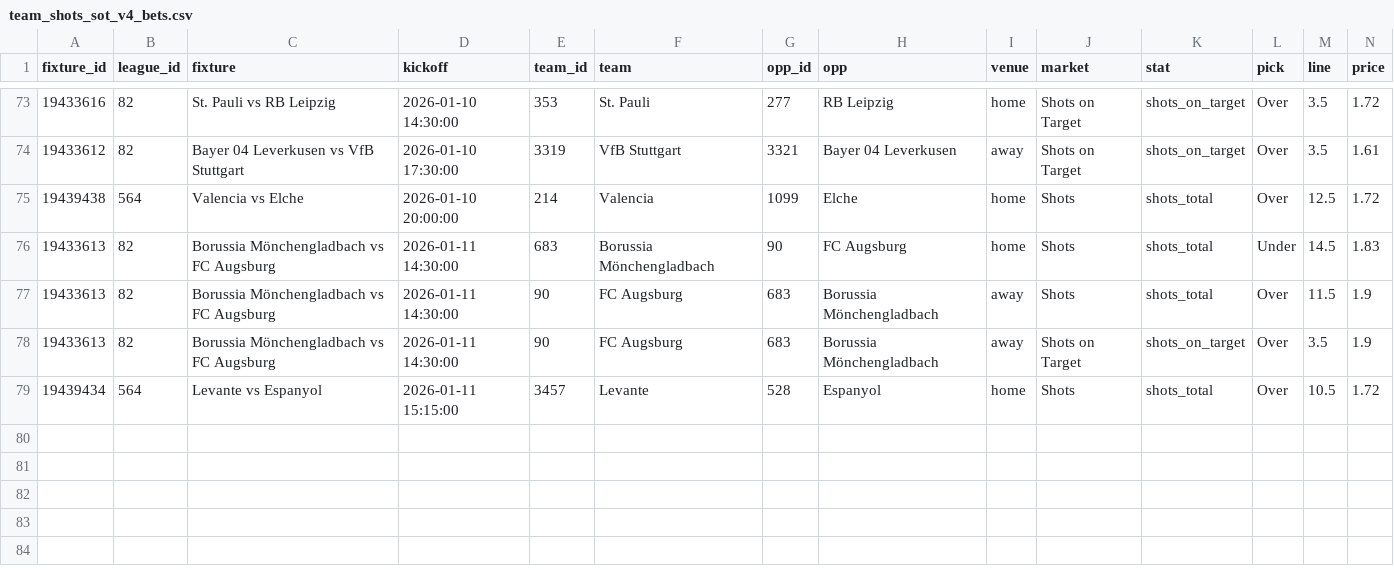
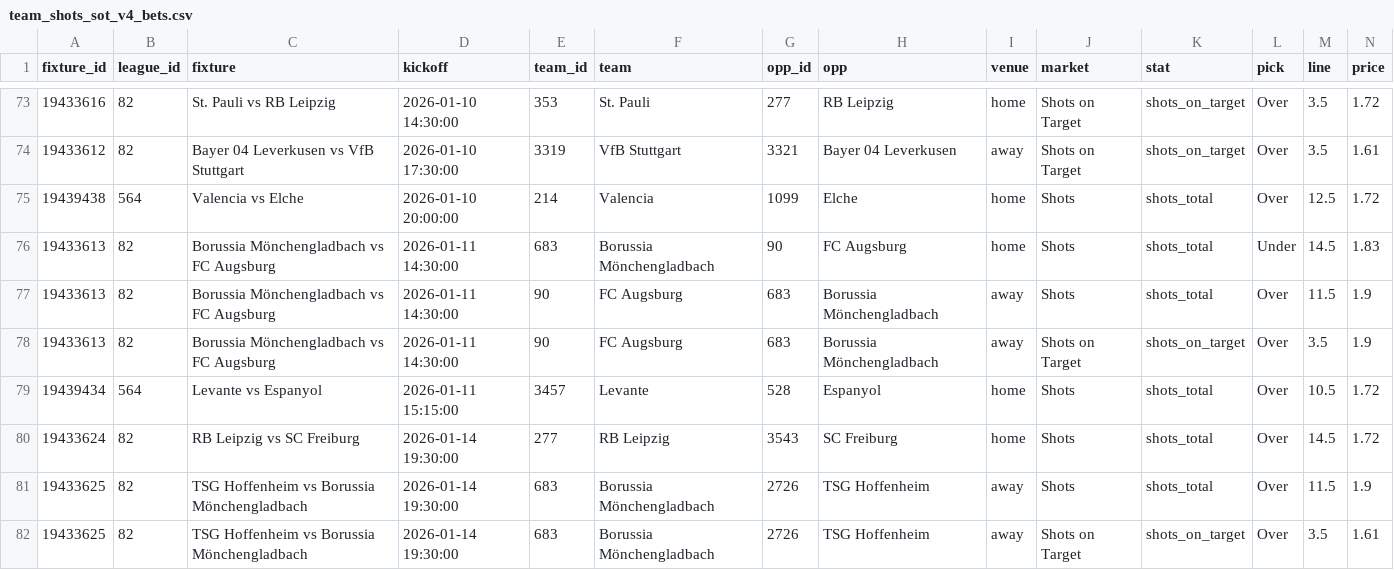
Before and after one commit to jackdoak17-cyber/Betting, a CSV file: data/value_bets/sheets/team_shots_sot_v4_bets.csv, drawn as a sheet; only a part is shown, gaps mark what is left out; rows hold the shown columns only; the diff names each change by its address in the sheet, - before the commit and + after, or states it on an @@ line.

```diff
--- a/data/value_bets/sheets/team_shots_sot_v4_bets.csv
+++ b/data/value_bets/sheets/team_shots_sot_v4_bets.csv
+row 80: 19433624 | 82 | RB Leipzig vs SC Freiburg | 2026-01-14 19:30:00 | 277 | RB Leipzig | 3543 | SC Freiburg | home | Shots | shots_total | Over | 14.5 | 1.72
+row 81: 19433625 | 82 | TSG Hoffenheim vs Borussia Mönchengladbach | 2026-01-14 19:30:00 | 683 | Borussia Mönchengladbach | 2726 | TSG Hoffenheim | away | Shots | shots_total | Over | 11.5 | 1.9
+row 82: 19433625 | 82 | TSG Hoffenheim vs Borussia Mönchengladbach | 2026-01-14 19:30:00 | 683 | Borussia Mönchengladbach | 2726 | TSG Hoffenheim | away | Shots on Target | shots_on_target | Over | 3.5 | 1.61
```
Also changed, not shown: data/value_bets/sheets/team_shots_sot_v2_bets.csv, data/value_bets/sheets/team_shots_sot_v3_bets.csv, 3 other files.
